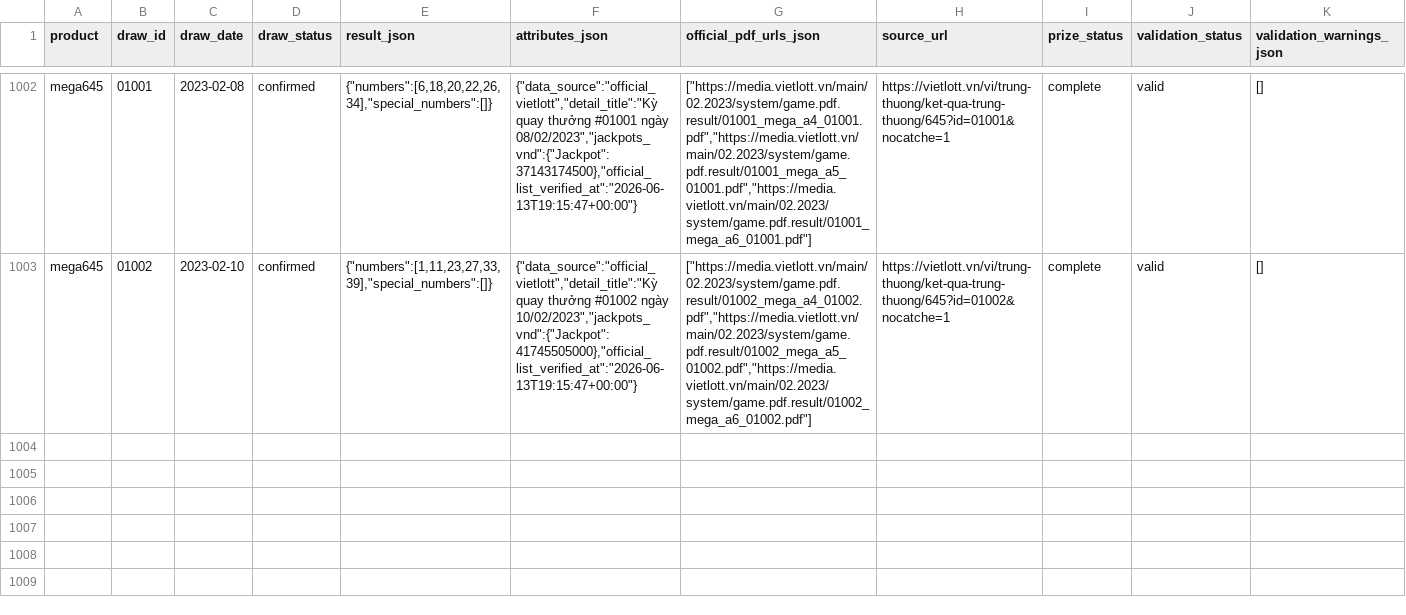
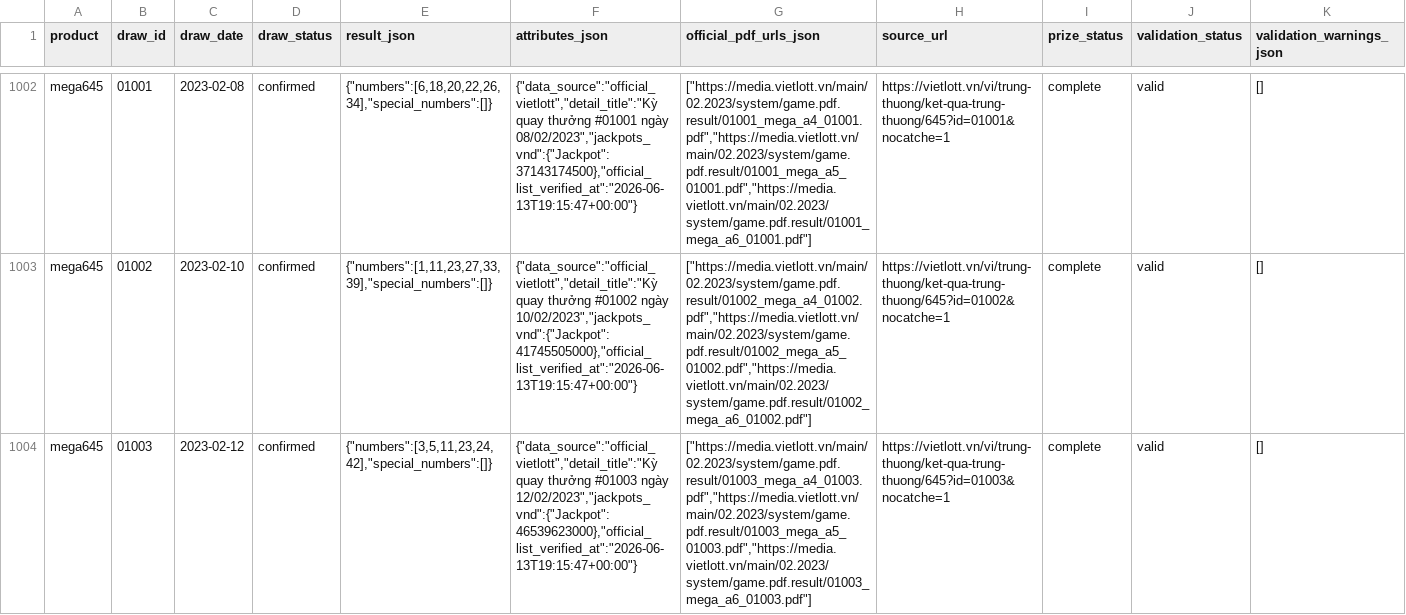
Before and after one commit to NhanAZ-Data/vietlott-data-collector, a CSV file: datasets/draws/mega645/all.csv, drawn as a sheet; only a part is shown, gaps mark what is left out; rows hold the shown columns only; the diff names each change by its address in the sheet, - before the commit and + after, or states it on an @@ line.

```diff
--- a/datasets/draws/mega645/all.csv
+++ b/datasets/draws/mega645/all.csv
+row 1004: mega645 | 01003 | 2023-02-12 | confirmed | {"numbers":[3,5,11,23,24,42],"special_numbers":[]} | {"data_source":"official_vietlott","detail_title":"Kỳ quay thưởng #01003 ngày 12/02/2023","jackpots_vnd":{"Jackpot":46539623000},"official_list_verified_at":"2026-06-13T19:15:47+00:00"} | ["https://media.vietlott.vn/main/02.2023/system/game.pdf.result/01003_mega_a4_01003.pdf","https://media.vietlott.vn/main/02.2023/system/game.pdf.result/01003_mega_a5_01003.pdf","https://media.vietlott.vn/main/02.2023/system/game.pdf.result/01003_mega_a6_01003.pdf"] | https://vietlott.vn/vi/trung-thuong/ket-qua-trung-thuong/645?id=01003&nocatche=1 | complete | valid | []
```
Also changed, not shown: 5 other files.
